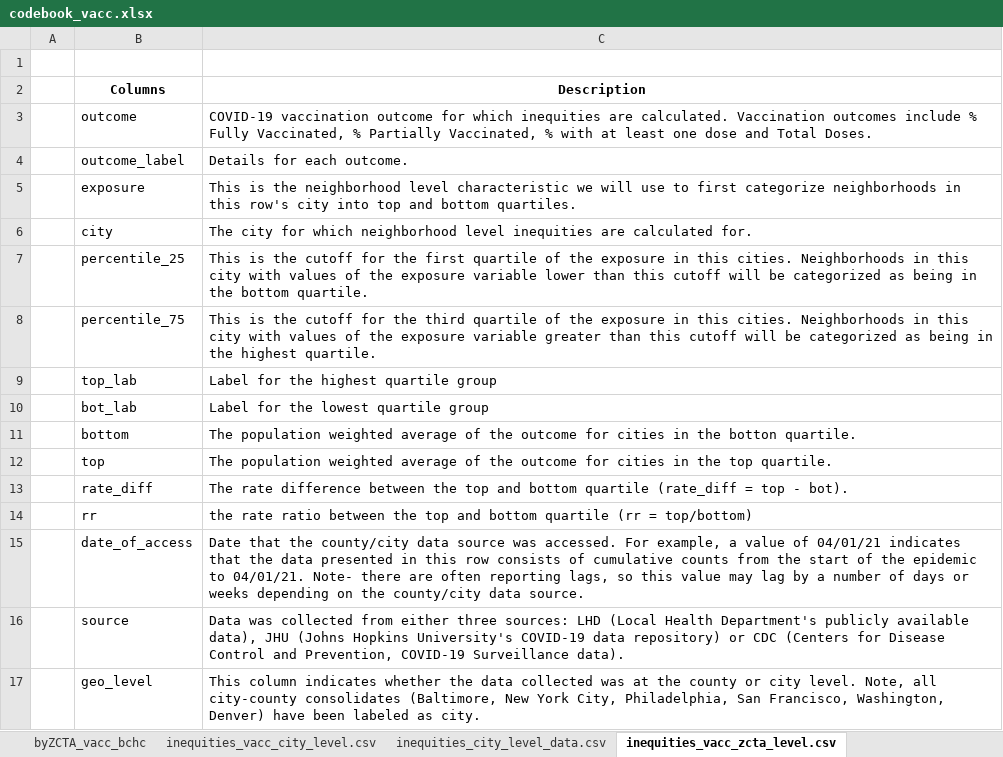
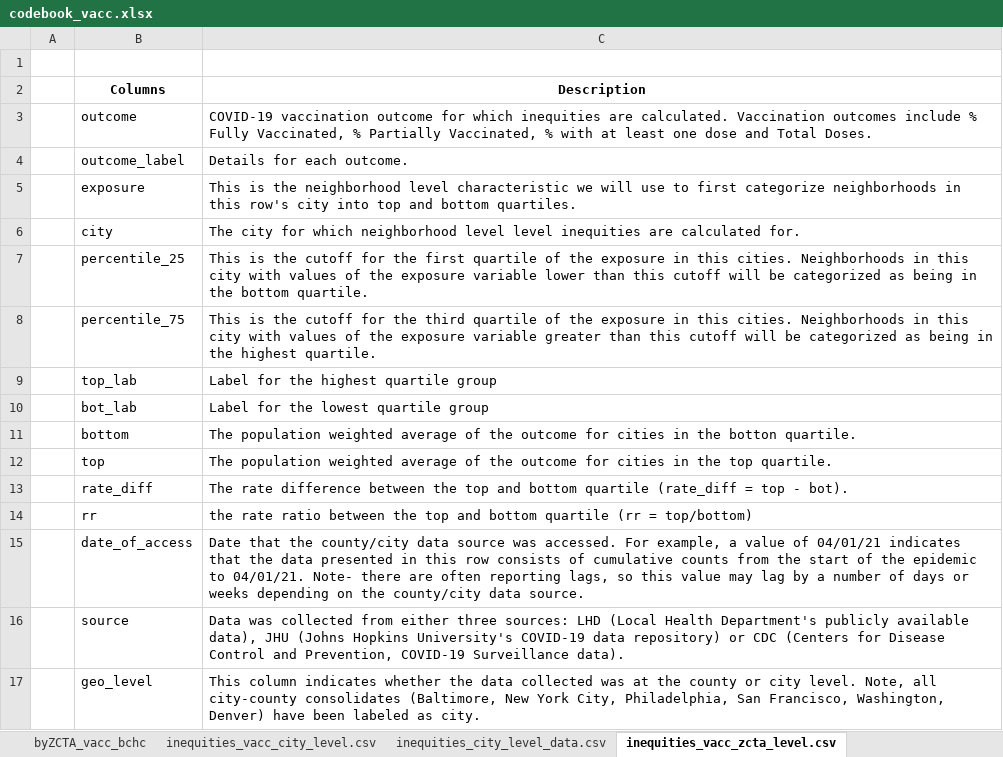
Before and after one commit to Drexel-UHC/covid_inequities_project, an Excel workbook: Vaccination/codebook_vacc.xlsx, sheet inequities_vacc_zcta_level.csv, drawn as a sheet; values as stored, in another font and other column widths than the file's, no borders; the diff names each change by its address in the sheet, - before the commit and + after, or states it on an @@ line.

Commit message:
Update codebook_vacc.xlsx

```diff
--- a/Vaccination/codebook_vacc.xlsx (sheet inequities_vacc_zcta_level.csv)
+++ b/Vaccination/codebook_vacc.xlsx (sheet inequities_vacc_zcta_level.csv)
-C6 (Description): …neighborhood level inequities are…
+C6 (Description): …neighborhood level level inequities are…
```
Also changed, not shown: sheet byZCTA_vacc_bchc, sheet byRace_vacc_bchc.
